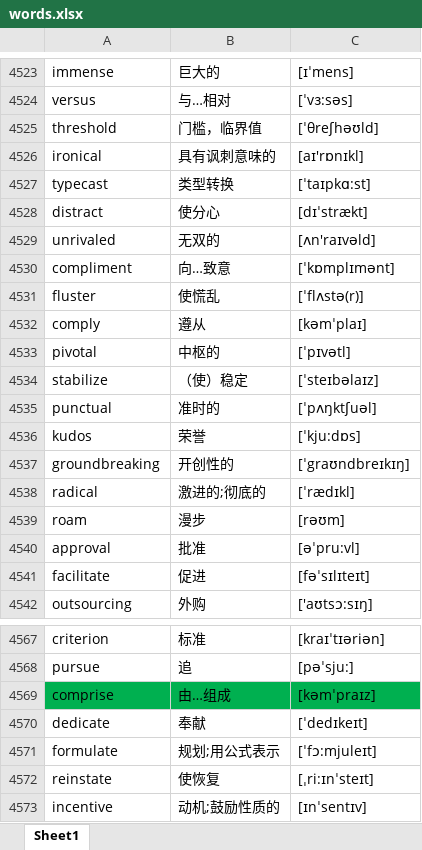
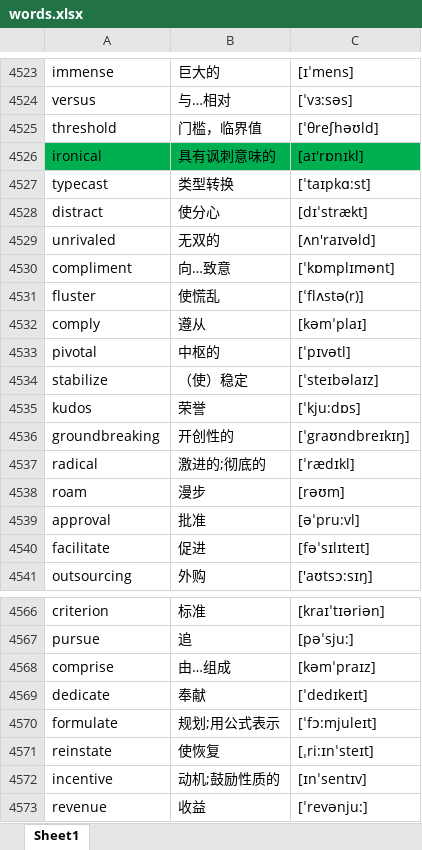
Before and after one commit to google88888888/learnEnglish, an Excel workbook: words.xlsx, sheet Sheet1, drawn as a sheet; only a part is shown, gaps mark what is left out; the shorter side is filled out with more unchanged rows; values as stored, in another font and other column widths than the file's, no borders; removed rows and columns are numbered as before the commit, all else as after; the diff names each change by its address in the sheet, - before the commit and + after, or states it on an @@ line.

```diff
--- a/words.xlsx (sheet Sheet1)
+++ b/words.xlsx (sheet Sheet1)
-A4526:C4526 fill: none
+A4526:C4526 fill: #00B050
-row 4535: punctual | 准时的 | [ˈpʌŋktʃuəl]
-A4568:C4568 fill: #00B050
+A4568:C4568 fill: none
```
